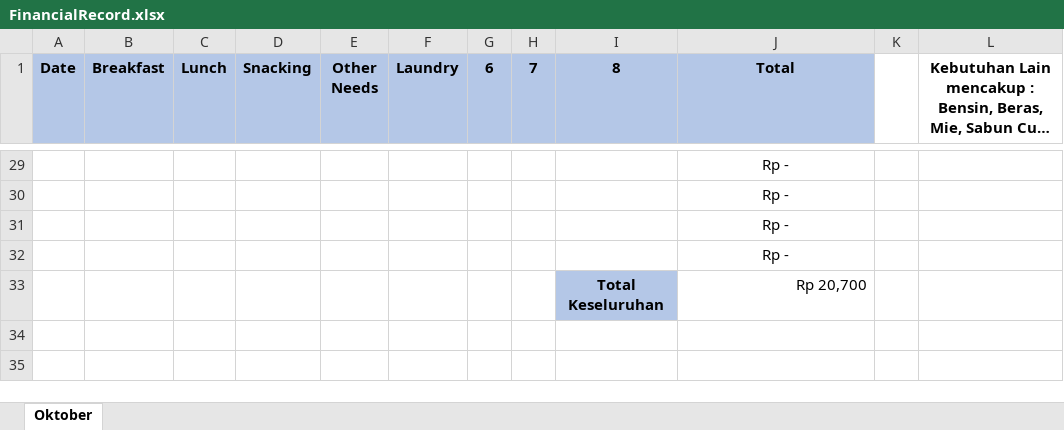
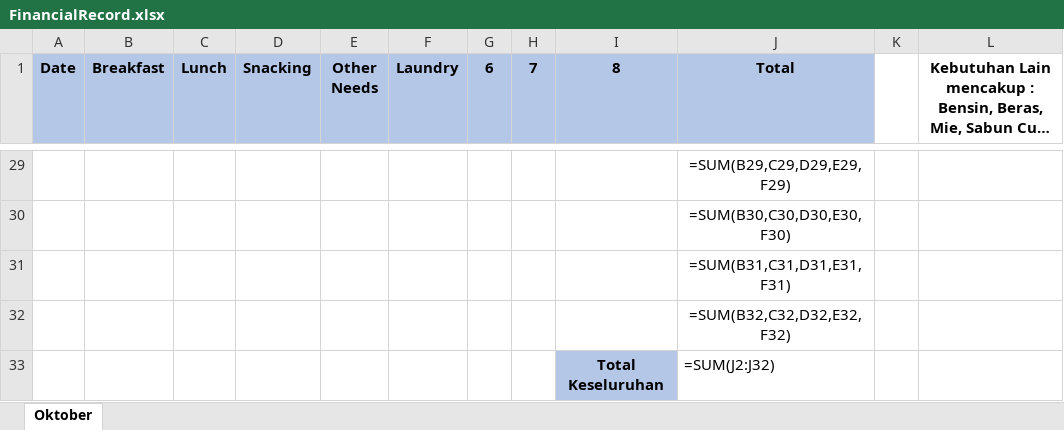
Before and after one commit to fachrialifiandi/fachri_miniproject, an Excel workbook: Excel Bridge/FinancialRecord.xlsx, sheet Oktober, drawn as a sheet; only a part is shown, gaps mark what is left out; long unchanged cells end in …; values as stored, in another font and other column widths than the file's, no borders; formulas without a stored value are shown as written; the diff covers the shown part only; the diff names each change by its address in the sheet, - before the commit and + after, or states it on an @@ line.

```diff
--- a/Excel Bridge/FinancialRecord.xlsx (sheet Oktober)
+++ b/Excel Bridge/FinancialRecord.xlsx (sheet Oktober)
-J29 (Total): Rp -
+J29 (Total): =SUM(B29,C29,D29,E29,F29)
-J30 (Total): Rp -
+J30 (Total): =SUM(B30,C30,D30,E30,F30)
-J31 (Total): Rp -
+J31 (Total): =SUM(B31,C31,D31,E31,F31)
-J32 (Total): Rp -
+J32 (Total): =SUM(B32,C32,D32,E32,F32)
-J33 (Total): Rp 20,700
+J33 (Total): =SUM(J2:J32)
```
Also changed, not shown: 27 edited cells elsewhere in this sheet, 5 other files.
